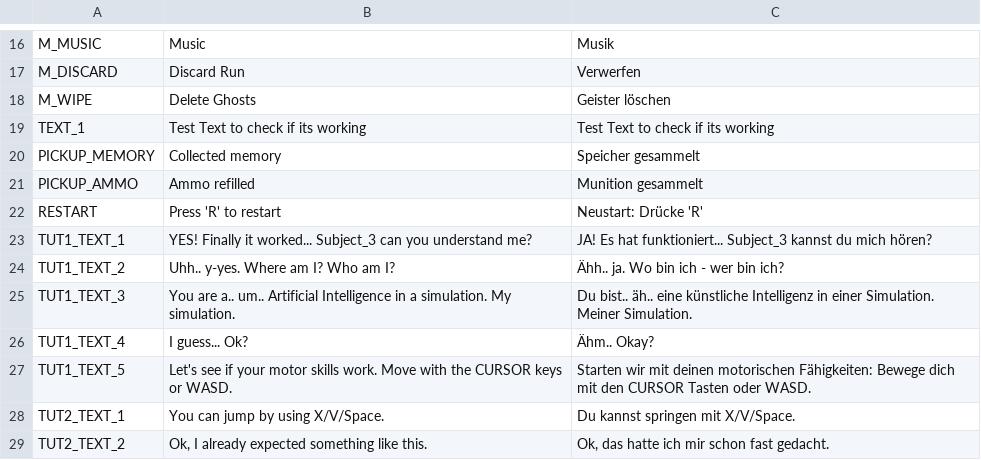
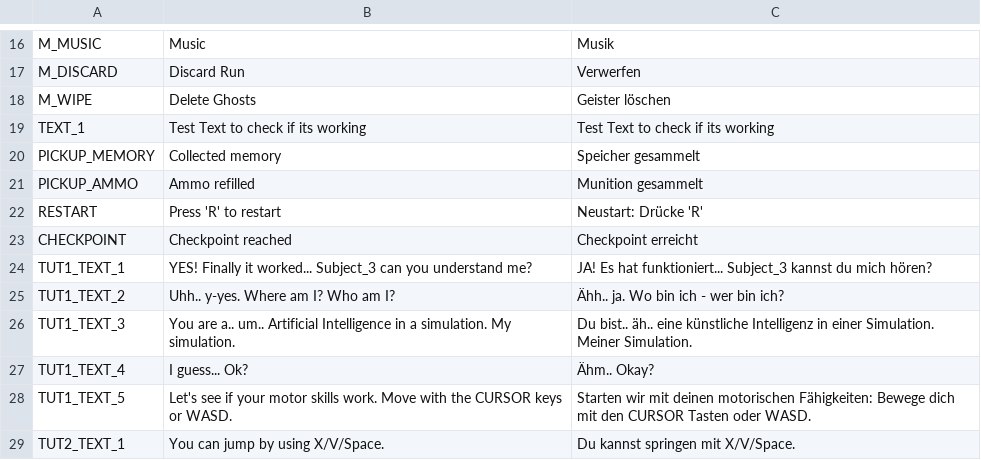
Before and after one commit to NimbleBeasts/NbGameOff2021, a CSV file: Localization/translations.csv, drawn as a sheet; only a part is shown, gaps mark what is left out; the shorter side is filled out with more unchanged rows.

```diff
--- a/Localization/translations.csv
+++ b/Localization/translations.csv
@@ -22,2 +22,3 @@ PICKUP_AMMO,"Ammo refilled","Munition gesammelt"
 RESTART,"Press 'R' to restart","Neustart: Drücke 'R'"
+CHECKPOINT,"Checkpoint reached","Checkpoint erreicht"
 TUT1_TEXT_1,"YES! Finally it worked... Subject_3 can you understand me?","JA! Es hat funktioniert... Subject_3 kannst du mich hören?"
```
Also changed, not shown: 26 other files.
